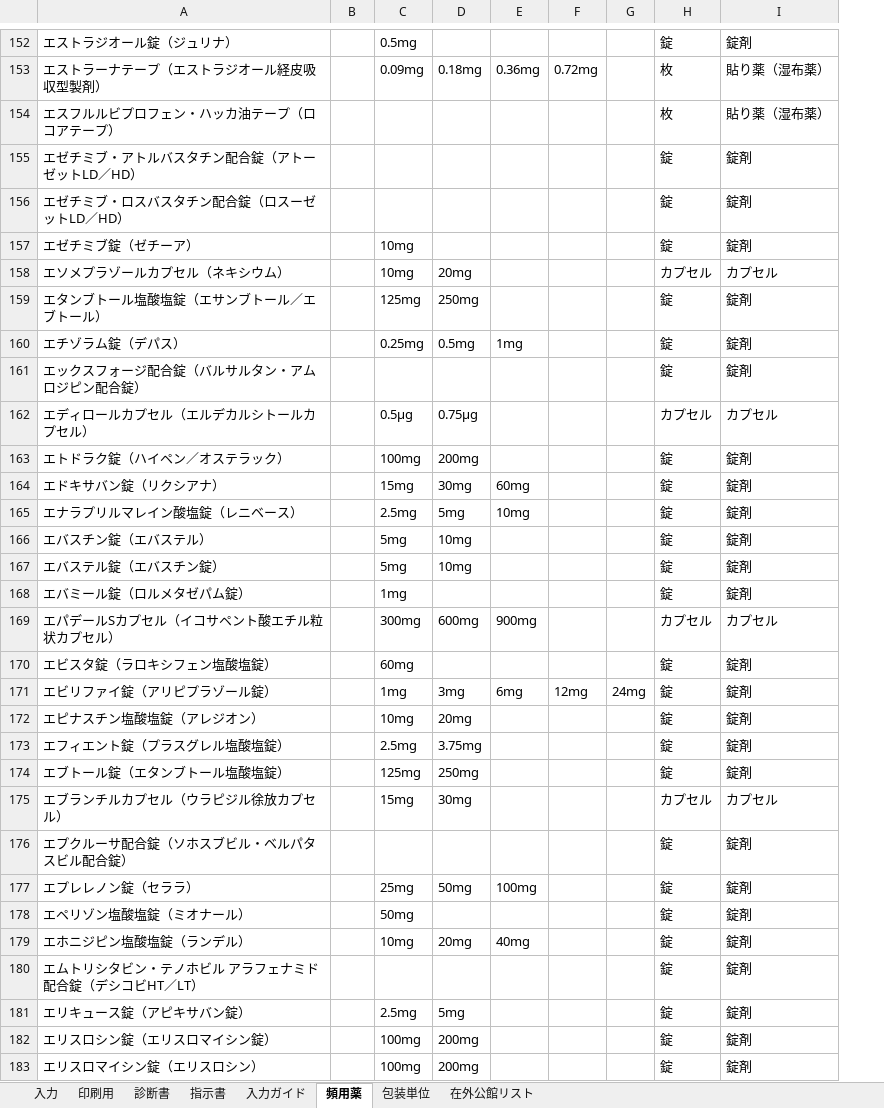
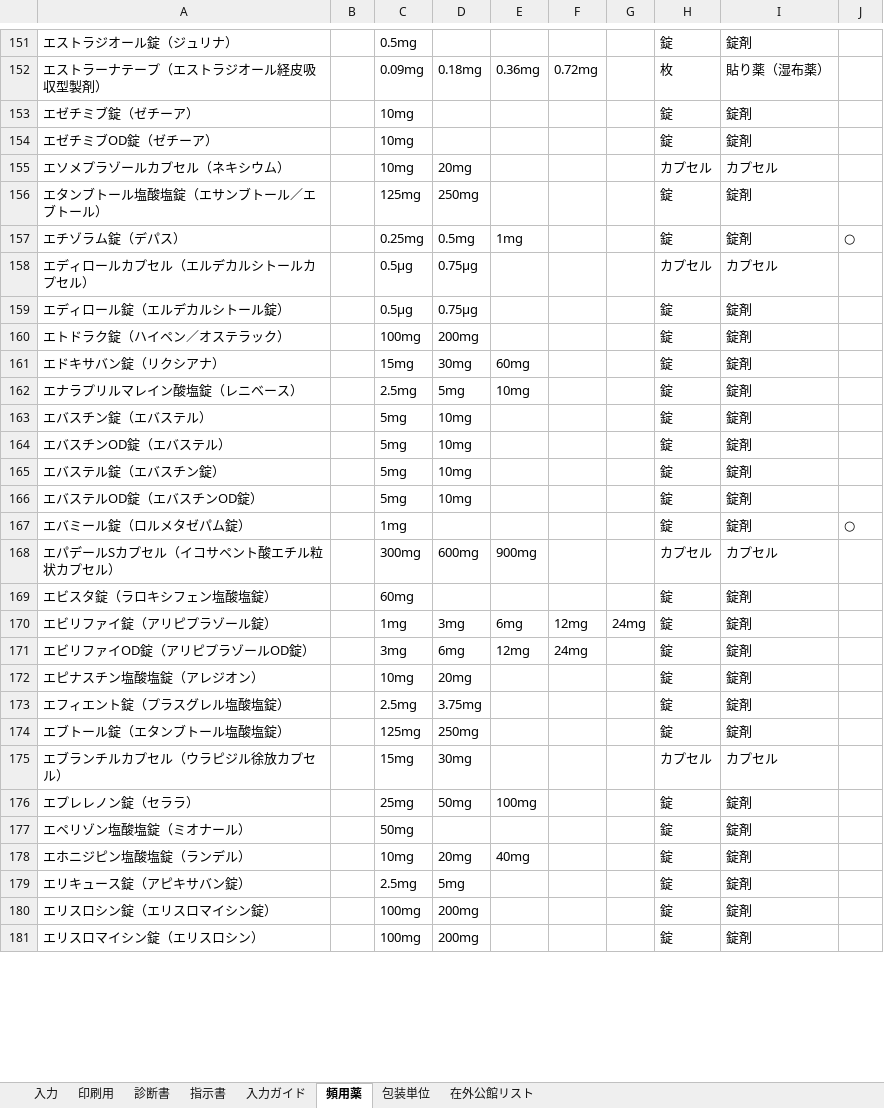
Before and after one commit to ysk713/-, an Excel workbook: shindansho-excel/shindansho-shijisho_mihon.xlsx, sheet 頻用薬, drawn as a sheet; only a part is shown, gaps mark what is left out; values as stored, in another font and other column widths than the file's, no borders; removed rows and columns are numbered as before the commit, all else as after; the diff covers the shown part only; the diff names each change by its address in the sheet, - before the commit and + after, or states it on an @@ line.

```diff
--- a/shindansho-excel/shindansho-shijisho_mihon.xlsx (sheet 頻用薬)
+++ b/shindansho-excel/shindansho-shijisho_mihon.xlsx (sheet 頻用薬)
-column B, empty
+column B, empty
+column J, row 157: ○; row 167: ○
@@ row 154 moved to row 1151: エスフルルビプロフェン・ハッカ油テープ（ロコアテープ） @@
@@ row 155 moved to row 1152: エゼチミブ・アトルバスタチン配合錠（アトーゼットLD／HD） @@
@@ row 156 moved to row 1153: エゼチミブ・ロスバスタチン配合錠（ロスーゼットLD／HD） @@
+row 154: エゼチミブOD錠（ゼチーア） |  | 10mg |  |  |  |  | 錠 | 錠剤
@@ row 161 moved to row 1154: エックスフォージ配合錠（バルサルタン・アムロジピン配合錠） @@
+row 159: エディロール錠（エルデカルシトール錠） |  | 0.5μg | 0.75μg |  |  |  | 錠 | 錠剤
+row 164: エバスチンOD錠（エバステル） |  | 5mg | 10mg |  |  |  | 錠 | 錠剤
+row 166: エバステルOD錠（エバスチンOD錠） |  | 5mg | 10mg |  |  |  | 錠 | 錠剤
+row 171: エビリファイOD錠（アリピプラゾールOD錠） |  | 3mg | 6mg | 12mg | 24mg |  | 錠 | 錠剤
@@ row 176 moved to row 1155: エプクルーサ配合錠（ソホスブビル・ベルパタスビル配合錠） @@
@@ row 180 moved to row 1156: エムトリシタビン・テノホビル アラフェナミド配合錠（デシコビHT／LT） @@
```
Also changed, not shown: 113 added rows, 99 moved rows and 6 edited cells elsewhere in this sheet, sheet 入力, hidden cells, shindansho-excel/shindansho-shijisho.xlsx, 3 other files.
